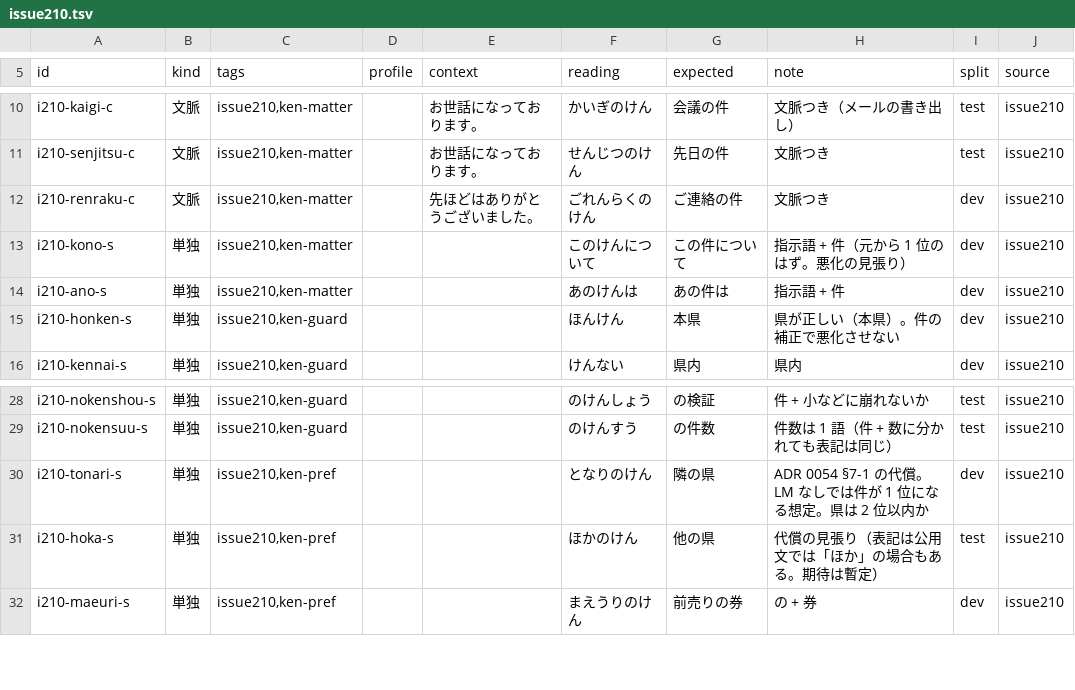
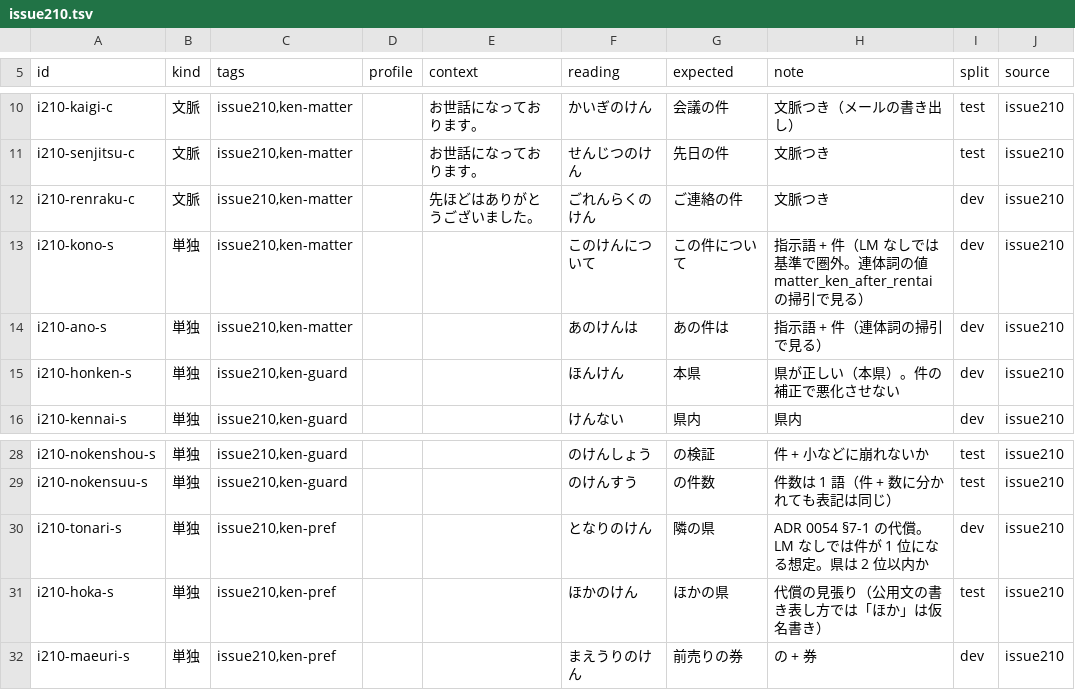
Before and after one commit to ikari-zen/ikari-ime, a TSV file: eval/sets/issue210.tsv, drawn as a sheet; only a part is shown, gaps mark what is left out.

```diff
--- a/eval/sets/issue210.tsv
+++ b/eval/sets/issue210.tsv
@@ -12,4 +12,4 @@ i210-senjitsu-c	文脈	issue210,ken-matter		お世話になっております。
 i210-renraku-c	文脈	issue210,ken-matter		先ほどはありがとうございました。	ごれんらくのけん	ご連絡の件	文脈つき	dev	issue210
-i210-kono-s	単独	issue210,ken-matter			このけんについて	この件について	指示語 + 件（元から 1 位のはず。悪化の見張り）	dev	issue210
-i210-ano-s	単独	issue210,ken-matter			あのけんは	あの件は	指示語 + 件	dev	issue210
+i210-kono-s	単独	issue210,ken-matter			このけんについて	この件について	指示語 + 件（LM なしでは基準で圏外。連体詞の値 matter_ken_after_rentai の掃引で見る）	dev	issue210
+i210-ano-s	単独	issue210,ken-matter			あのけんは	あの件は	指示語 + 件（連体詞の掃引で見る）	dev	issue210
 i210-honken-s	単独	issue210,ken-guard			ほんけん	本県	県が正しい（本県）。件の補正で悪化させない	dev	issue210
@@ -30,3 +30,3 @@ i210-nokensuu-s	単独	issue210,ken-guard			のけんすう	の件数	件数は
 i210-tonari-s	単独	issue210,ken-pref			となりのけん	隣の県	ADR 0054 §7-1 の代償。LM なしでは件が 1 位になる想定。県は 2 位以内か	dev	issue210
-i210-hoka-s	単独	issue210,ken-pref			ほかのけん	他の県	代償の見張り（表記は公用文では「ほか」の場合もある。期待は暫定）	test	issue210
+i210-hoka-s	単独	issue210,ken-pref			ほかのけん	ほかの県	代償の見張り（公用文の書き表し方では「ほか」は仮名書き）	test	issue210
 i210-maeuri-s	単独	issue210,ken-pref			まえうりのけん	前売りの券	の + 券	dev	issue210
```
Also changed, not shown: dict-builder/policy/chive.tsv, 8 other files.
